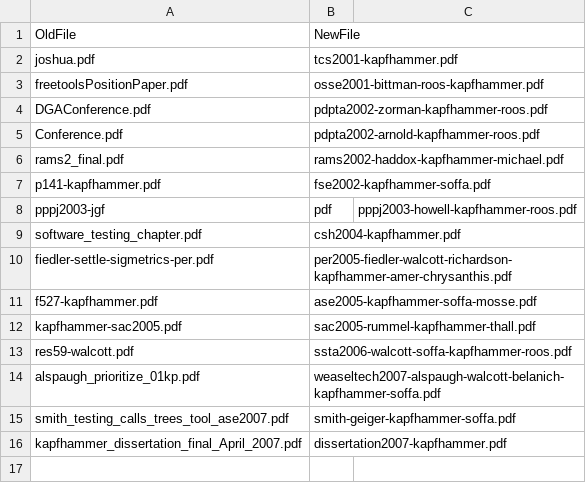
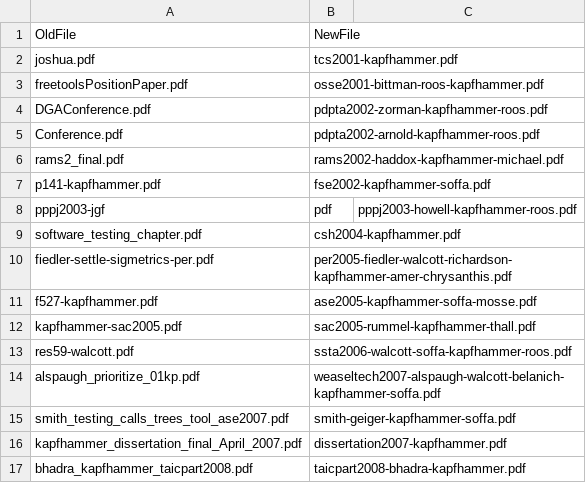
Before and after one commit to geerc/www, a CSV file: maps/pdfmap.csv, drawn as a sheet; the diff names each change by its address in the sheet, - before the commit and + after, or states it on an @@ line.

Commit message:
Adding in the pdfmap.csv.

```diff
--- a/maps/pdfmap.csv
+++ b/maps/pdfmap.csv
+row 17: bhadra_kapfhammer_taicpart2008.pdf | taicpart2008-bhadra-kapfhammer.pdf
```
